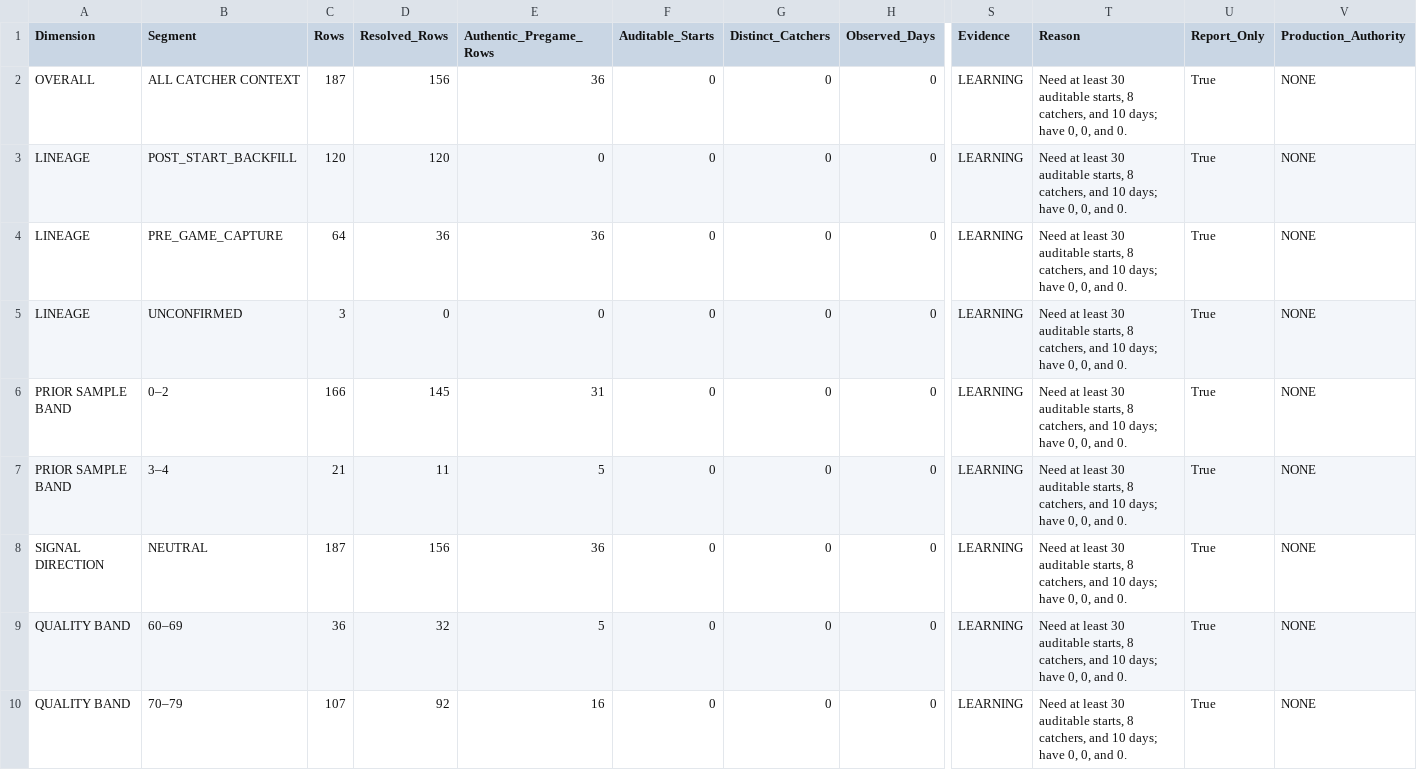
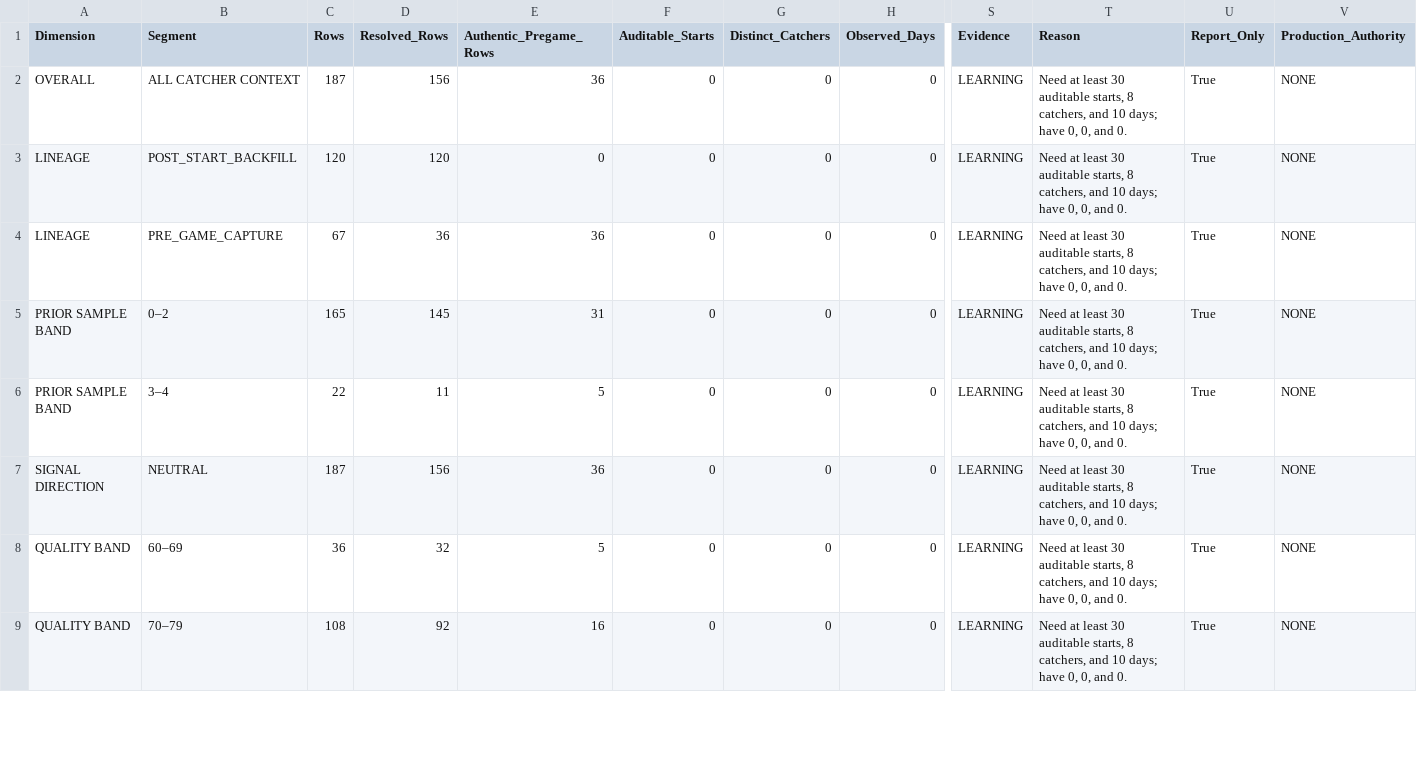
Before and after one commit to KingTud88/MLB-Prop-App, a CSV file: data/catcher_context_validation_summary.csv, drawn as a sheet; only a part is shown, gaps mark what is left out; removed rows and columns are numbered as before the commit, all else as after; rows hold the shown columns only; the diff covers the shown part only; the diff names each change by its address in the sheet, - before the commit and + after, or states it on an @@ line.

```diff
--- a/data/catcher_context_validation_summary.csv
+++ b/data/catcher_context_validation_summary.csv
-C4 (Rows): 64
+C4 (Rows): 67
-row 5: LINEAGE | UNCONFIRMED | 3 | 0 | 0 | 0 | 0 | 0 | LEARNING | Need at least 30 auditable starts, 8 catchers, and 10 days; have 0, 0, and 0. | True | NONE
-C5 (Rows): 166
+C5 (Rows): 165
-C6 (Rows): 21
+C6 (Rows): 22
-C9 (Rows): 107
+C9 (Rows): 108
```
Also changed, not shown: 4 edited cells elsewhere in this file, data/catcher_context_log.csv, data/handedness_matchup_context_log.csv, 15 other files.
